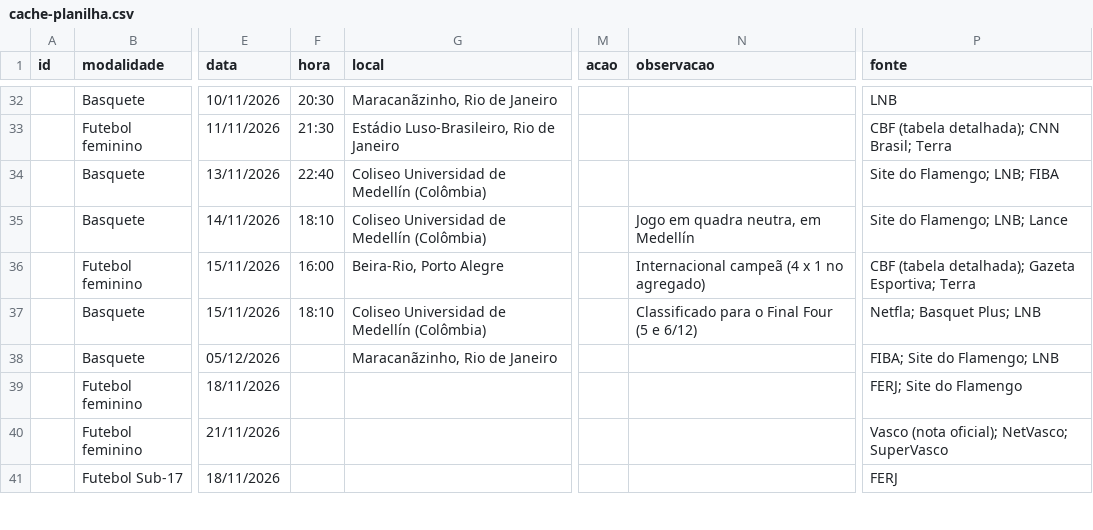
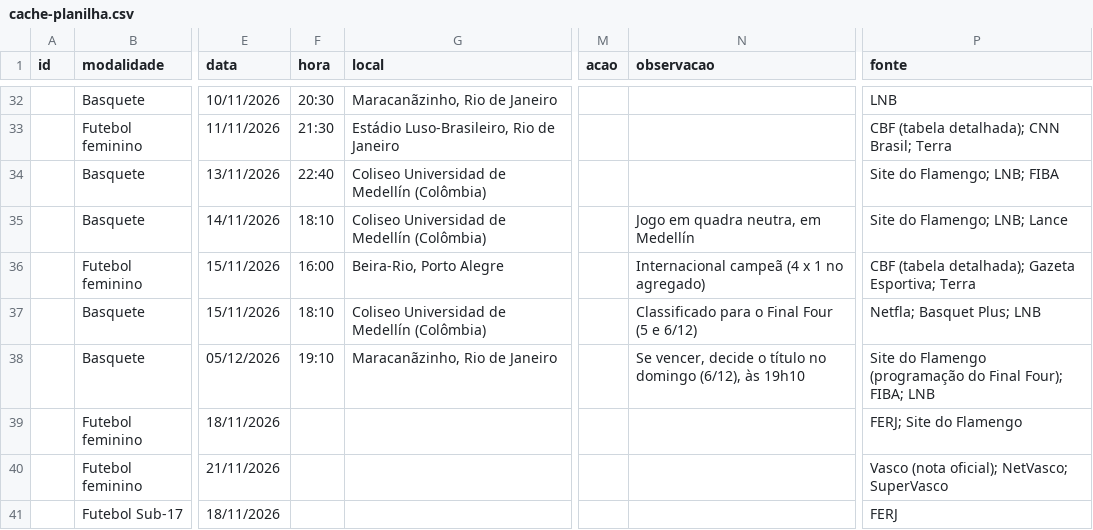
Before and after one commit to rodrigocantanhede-prog/flafan, a CSV file: data/cache-planilha.csv, drawn as a sheet; only a part is shown, gaps mark what is left out; the diff names each change by its address in the sheet, - before the commit and + after, or states it on an @@ line.

```diff
--- a/data/cache-planilha.csv
+++ b/data/cache-planilha.csv
-F38 (hora): (empty)
+F38 (hora): 19:10
-N38 (observacao): (empty)
+N38 (observacao): Se vencer, decide o título no domingo (6/12), às 19h10
-P38 (fonte): FIBA; Site do Flamengo; LNB
+P38 (fonte): Site do Flamengo (programação do Final Four); FIBA; LNB
```
Also changed, not shown: 12 other files.
